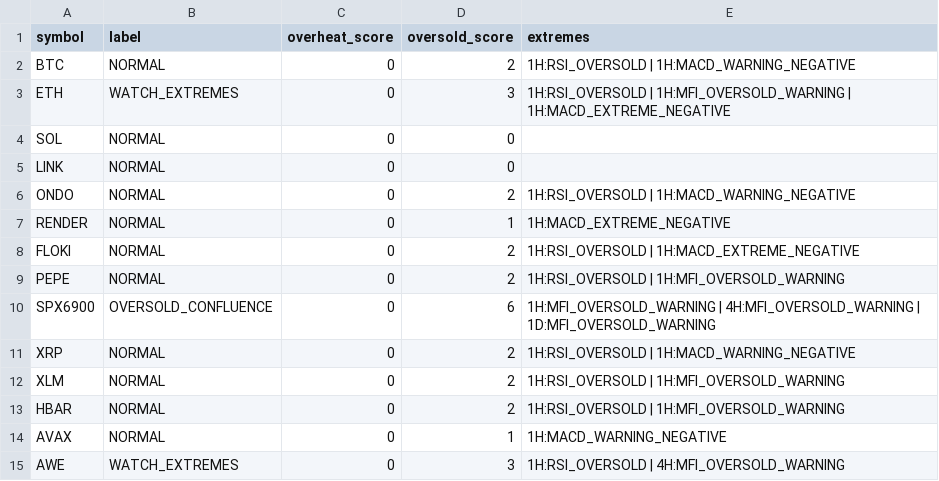
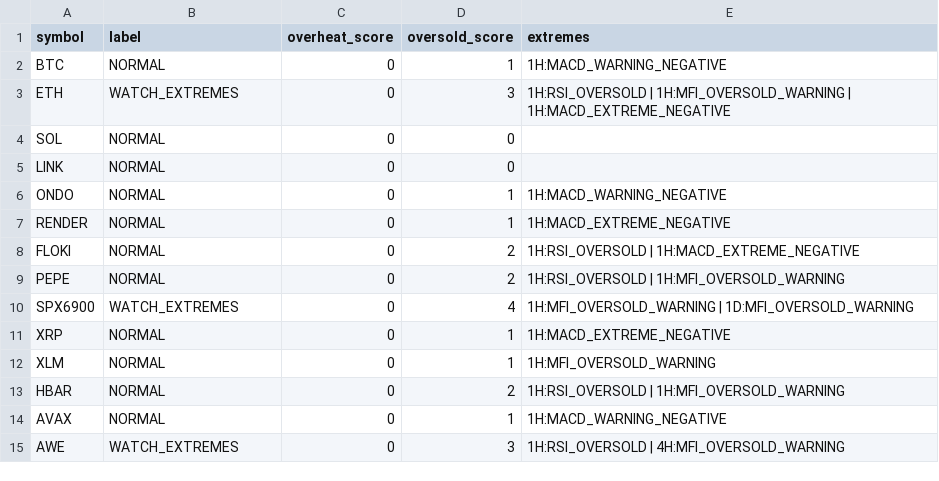
Before and after one commit to PawelKaminski12/TEST-LAB-V8, a CSV file: tactical_engine/TACTICAL_EXTREME_CONFLUENCE.csv, drawn as a sheet.

```diff
--- a/tactical_engine/TACTICAL_EXTREME_CONFLUENCE.csv
+++ b/tactical_engine/TACTICAL_EXTREME_CONFLUENCE.csv
@@ -1,3 +1,3 @@
 symbol,label,overheat_score,oversold_score,extremes
-BTC,NORMAL,0,2,1H:RSI_OVERSOLD | 1H:MACD_WARNING_NEGATIVE
+BTC,NORMAL,0,1,1H:MACD_WARNING_NEGATIVE
 ETH,WATCH_EXTREMES,0,3,1H:RSI_OVERSOLD | 1H:MFI_OVERSOLD_WARNING | 1H:MACD_EXTREME_NEGATIVE
@@ -5,3 +5,3 @@ SOL,NORMAL,0,0,
 LINK,NORMAL,0,0,
-ONDO,NORMAL,0,2,1H:RSI_OVERSOLD | 1H:MACD_WARNING_NEGATIVE
+ONDO,NORMAL,0,1,1H:MACD_WARNING_NEGATIVE
 RENDER,NORMAL,0,1,1H:MACD_EXTREME_NEGATIVE
@@ -9,5 +9,5 @@ FLOKI,NORMAL,0,2,1H:RSI_OVERSOLD | 1H:MACD_EXTREME_NEGATIVE
 PEPE,NORMAL,0,2,1H:RSI_OVERSOLD | 1H:MFI_OVERSOLD_WARNING
-SPX6900,OVERSOLD_CONFLUENCE,0,6,1H:MFI_OVERSOLD_WARNING | 4H:MFI_OVERSOLD_WARNING | 1D:MFI_OVERSOLD_WARNING
-XRP,NORMAL,0,2,1H:RSI_OVERSOLD | 1H:MACD_WARNING_NEGATIVE
-XLM,NORMAL,0,2,1H:RSI_OVERSOLD | 1H:MFI_OVERSOLD_WARNING
+SPX6900,WATCH_EXTREMES,0,4,1H:MFI_OVERSOLD_WARNING | 1D:MFI_OVERSOLD_WARNING
+XRP,NORMAL,0,1,1H:MACD_EXTREME_NEGATIVE
+XLM,NORMAL,0,1,1H:MFI_OVERSOLD_WARNING
 HBAR,NORMAL,0,2,1H:RSI_OVERSOLD | 1H:MFI_OVERSOLD_WARNING
```
Also changed, not shown: tactical_engine/AVAXUSDT_1H.csv, tactical_engine/AVAXUSDT_4H.csv, 30 other files.
